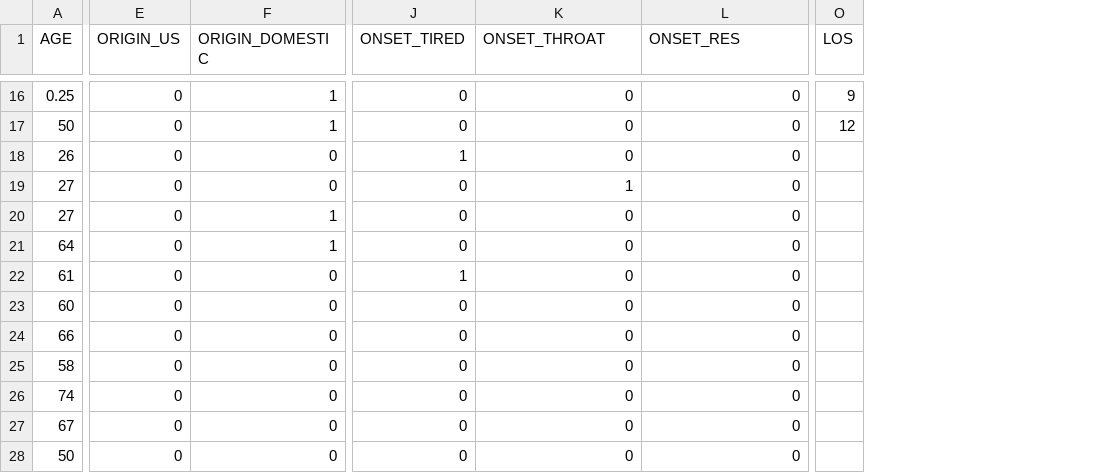
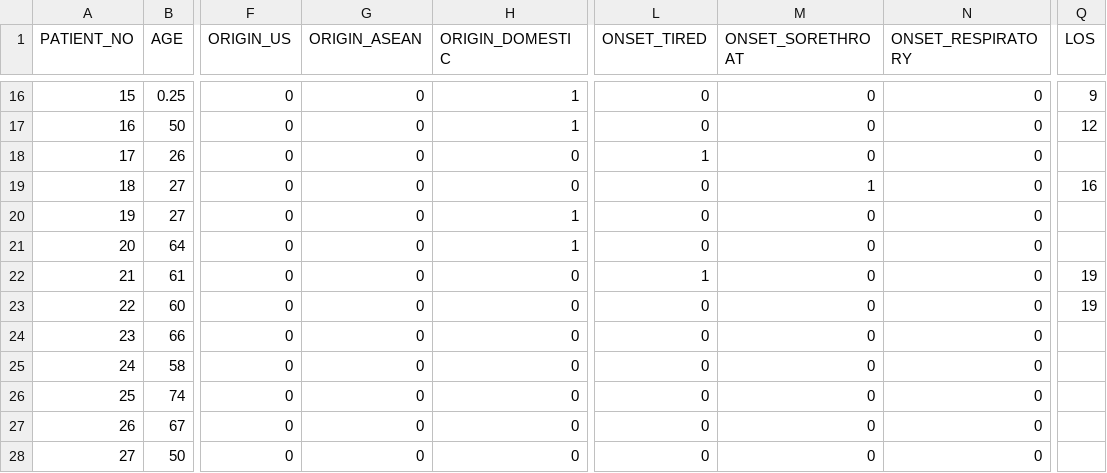
Before and after one commit to hoanganhngo610/COVID19_VN_MOH_MLmodels, a CSV file: predict-LOS(length-of-stay)/assets/processed/df_total.csv, drawn as a sheet; only a part is shown, gaps mark what is left out; addresses are those after the commit; the diff covers the shown part only; the diff names each change by its address in the sheet, - before the commit and + after, or states it on an @@ line.

Commit message:
update csv files 2903 174 patients

```diff
--- a/predict-LOS(length-of-stay)/assets/processed/df_total.csv
+++ b/predict-LOS(length-of-stay)/assets/processed/df_total.csv
+column A (PATIENT_NO), rows 16-28: 15 | 16 | 17 | 18 | 19 | 20 | 21 | 22 | 23 | 24 | 25 | 26 | 27
+column G (ORIGIN_ASEAN), rows 16-28: all 0
-M1: ONSET_THROAT
+M1: ONSET_SORETHROAT
-N1: ONSET_RES
+N1: ONSET_RESPIRATORY
-Q19 (LOS): (empty)
+Q19 (LOS): 16
-Q22:Q23 (LOS): (empty)
+Q22:Q23 (LOS): 19
```
Also changed, not shown: 11 added rows and 1 edited cell elsewhere in this file, predict-LOS(length-of-stay)/assets/processed/df_test.csv, predict-LOS(length-of-stay)/assets/processed/df_train.csv.
